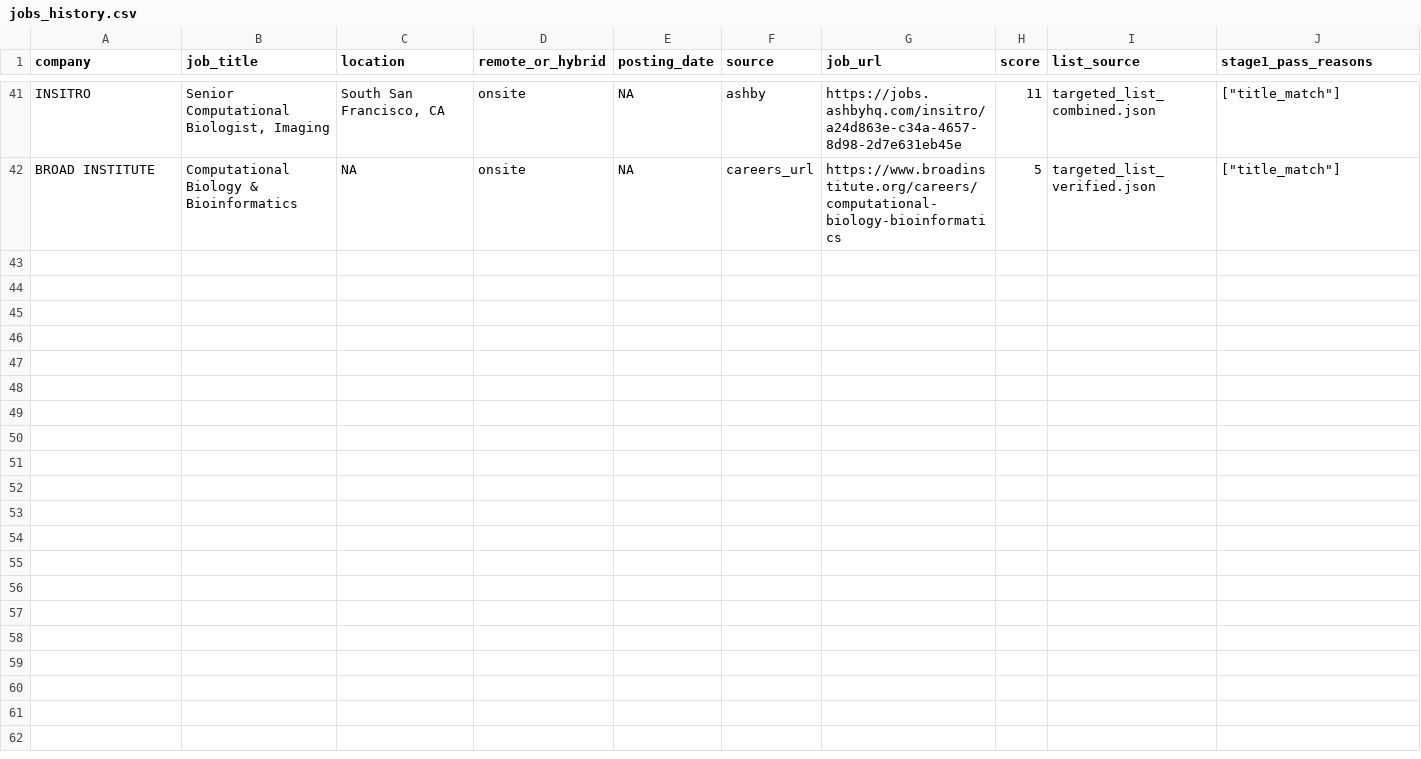
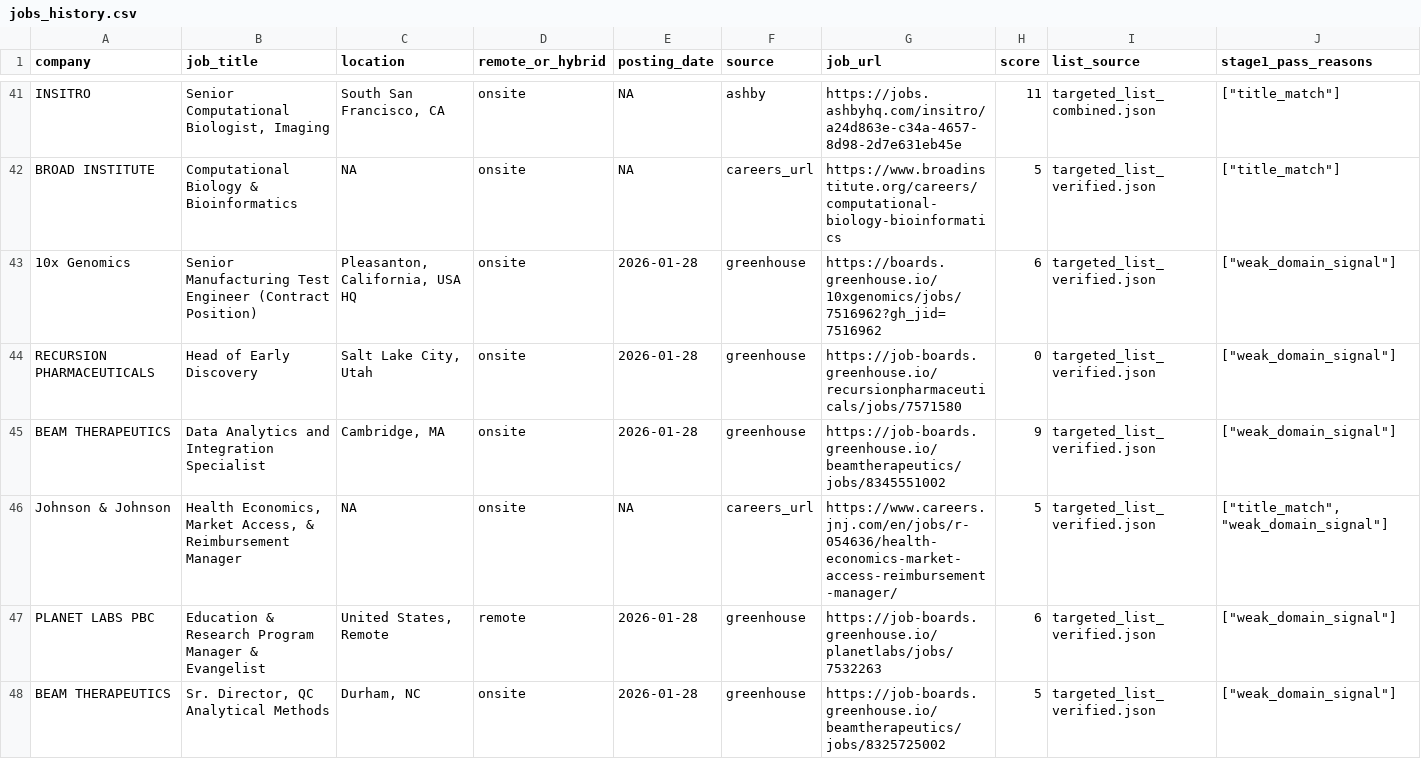
Before and after one commit to Bit-2310/bioinfo-job-tracker, a CSV file: data/jobs_history.csv, drawn as a sheet; only a part is shown, gaps mark what is left out; rows hold the shown columns only; the diff names each change by its address in the sheet, - before the commit and + after, or states it on an @@ line.

Commit message:
Fix careers_url targets batch 2

```diff
--- a/data/jobs_history.csv
+++ b/data/jobs_history.csv
+row 43: 10x Genomics | Senior Manufacturing Test Engineer (Contract Position) | Pleasanton, California, USA HQ | onsite | 2026-01-28 | greenhouse | https://boards.greenhouse.io/10xgenomics/jobs/7516962?gh_jid=7516962 | 6 | targeted_list_verified.json | ["weak_domain_signal"]
+row 44: RECURSION PHARMACEUTICALS | Head of Early Discovery | Salt Lake City, Utah | onsite | 2026-01-28 | greenhouse | https://job-boards.greenhouse.io/recursionpharmaceuticals/jobs/7571580 | 0 | targeted_list_verified.json | ["weak_domain_signal"]
+row 45: BEAM THERAPEUTICS | Data Analytics and Integration Specialist | Cambridge, MA | onsite | 2026-01-28 | greenhouse | https://job-boards.greenhouse.io/beamtherapeutics/jobs/8345551002 | 9 | targeted_list_verified.json | ["weak_domain_signal"]
+row 46: Johnson & Johnson | Health Economics, Market Access, & Reimbursement Manager | NA | onsite | NA | careers_url | https://www.careers.jnj.com/en/jobs/r-054636/health-economics-market-access-reimbursement-manager/ | 5 | targeted_list_verified.json | ["title_match", "weak_domain_signal"]
+row 47: PLANET LABS PBC | Education & Research Program Manager & Evangelist | United States, Remote | remote | 2026-01-28 | greenhouse | https://job-boards.greenhouse.io/planetlabs/jobs/7532263 | 6 | targeted_list_verified.json | ["weak_domain_signal"]
+row 48: BEAM THERAPEUTICS | Sr. Director, QC Analytical Methods | Durham, NC | onsite | 2026-01-28 | greenhouse | https://job-boards.greenhouse.io/beamtherapeutics/jobs/8325725002 | 5 | targeted_list_verified.json | ["weak_domain_signal"]
```
Also changed, not shown: 10 other files.
